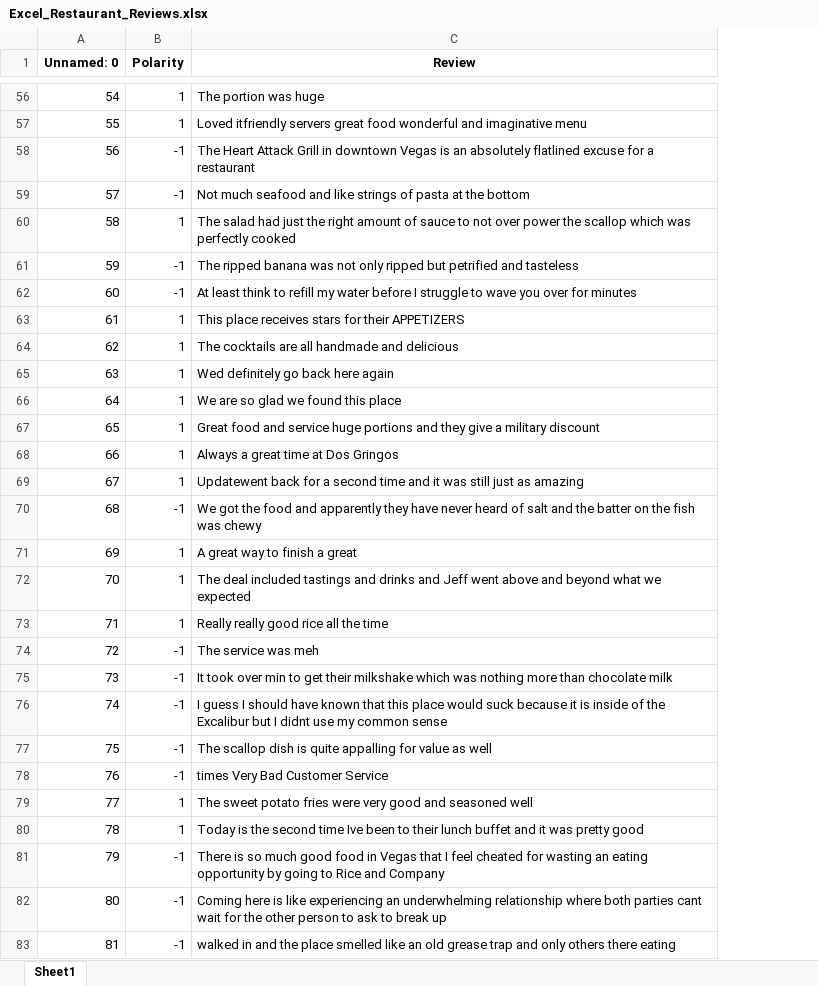
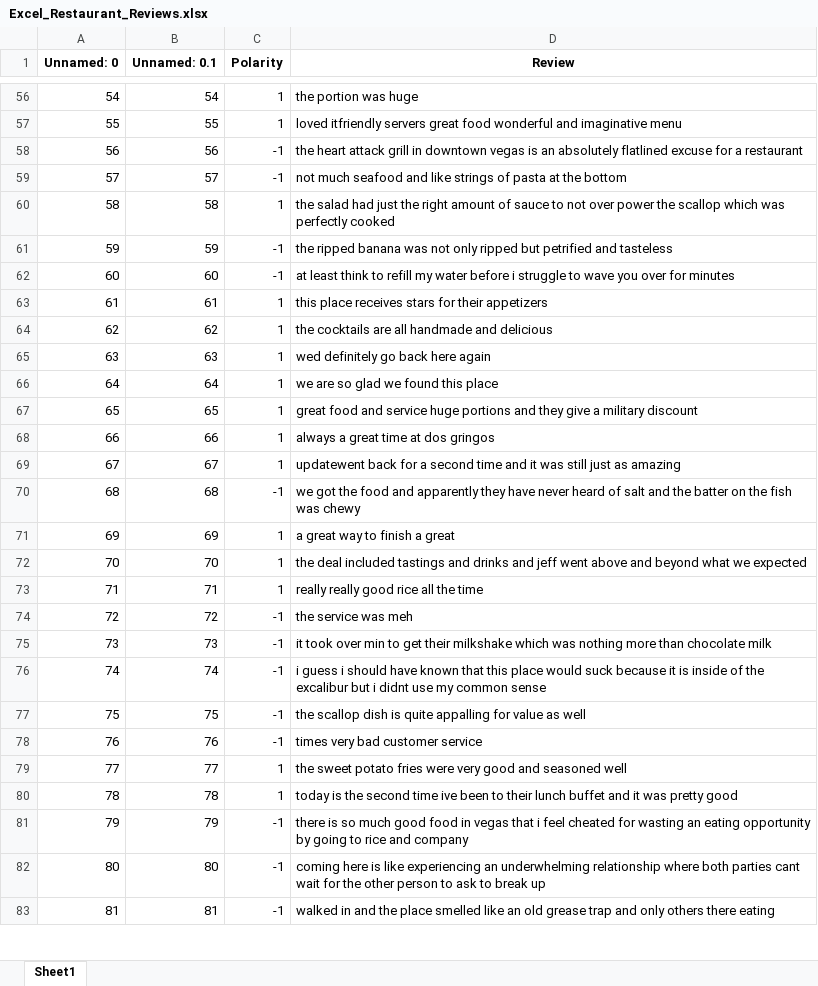
Before and after one commit to vungocdao/bachelorthesis, an Excel workbook: Excel_Restaurant_Reviews.xlsx, sheet Sheet1, drawn as a sheet; only a part is shown, gaps mark what is left out; values as stored, in another font and other column widths than the file's, no borders; addresses are those after the commit; the diff covers the shown part only; the diff names each change by its address in the sheet, - before the commit and + after, or states it on an @@ line.

```diff
--- a/Excel_Restaurant_Reviews.xlsx (sheet Sheet1)
+++ b/Excel_Restaurant_Reviews.xlsx (sheet Sheet1)
+column B (Unnamed: 0.1), rows 56-83: 54 | 55 | 56 | 57 | 58 | 59 | 60 | 61 | 62 | 63 | 64 | 65 | 66 | 67 | 68 | 69 | 70 | 71 | 72 | 73 | 74 | 75 | 76 | 77 | 78 | 79 | 80 | 81
-D56 (Review): The portion was huge
+D56 (Review): the portion was huge
-D57 (Review): Loved itfriendly servers…
+D57 (Review): loved itfriendly servers…
-D58 (Review): The Heart Attack Grill in downtown Vegas is an…
+D58 (Review): the heart attack grill in downtown vegas is an…
-D59 (Review): Not much seafood…
+D59 (Review): not much seafood…
-D60 (Review): The salad had…
+D60 (Review): the salad had…
-D61 (Review): The ripped banana…
+D61 (Review): the ripped banana…
-D62 (Review): At least think to refill my water before I struggle to…
+D62 (Review): at least think to refill my water before i struggle to…
-D63 (Review): This place receives stars for their APPETIZERS
+D63 (Review): this place receives stars for their appetizers
-D64 (Review): The cocktails are all handmade and delicious
+D64 (Review): the cocktails are all handmade and delicious
-D65 (Review): Wed definitely go back here again
+D65 (Review): wed definitely go back here again
-D66 (Review): We are so glad we found this place
+D66 (Review): we are so glad we found this place
-D67 (Review): Great food and…
+D67 (Review): great food and…
-D68 (Review): Always a great time at Dos Gringos
+D68 (Review): always a great time at dos gringos
-D69 (Review): Updatewent back for…
+D69 (Review): updatewent back for…
-D70 (Review): We got the…
+D70 (Review): we got the…
-D71 (Review): A great way to finish a great
+D71 (Review): a great way to finish a great
-D72 (Review): The deal included tastings and drinks and Jeff went above…
+D72 (Review): the deal included tastings and drinks and jeff went above…
-D73 (Review): Really really good rice all the time
+D73 (Review): really really good rice all the time
-D74 (Review): The service was meh
+D74 (Review): the service was meh
-D75 (Review): It took over…
+D75 (Review): it took over…
-D76 (Review): I guess I should have known that this place would suck because it is inside of the Excalibur but I didnt use…
+D76 (Review): i guess i should have known that this place would suck because it is inside of the excalibur but i didnt use…
-D77 (Review): The scallop dish…
+D77 (Review): the scallop dish…
-D78 (Review): times Very Bad Customer Service
+D78 (Review): times very bad customer service
-D79 (Review): The sweet potato…
+D79 (Review): the sweet potato…
-D80 (Review): Today is the second time Ive been to…
+D80 (Review): today is the second time ive been to…
-D81 (Review): There is so much good food in Vegas that I feel cheated for wasting an eating opportunity by going to Rice and Company
+D81 (Review): there is so much good food in vegas that i feel cheated for wasting an eating opportunity by going to rice and company
-D82 (Review): Coming here is…
+D82 (Review): coming here is…
```
Also changed, not shown: 948 edited cells elsewhere in this sheet, Excel_Amazon_Reviews.xlsx, Excel_Amazon_Reviews_sample.xlsx, 29 other files.
